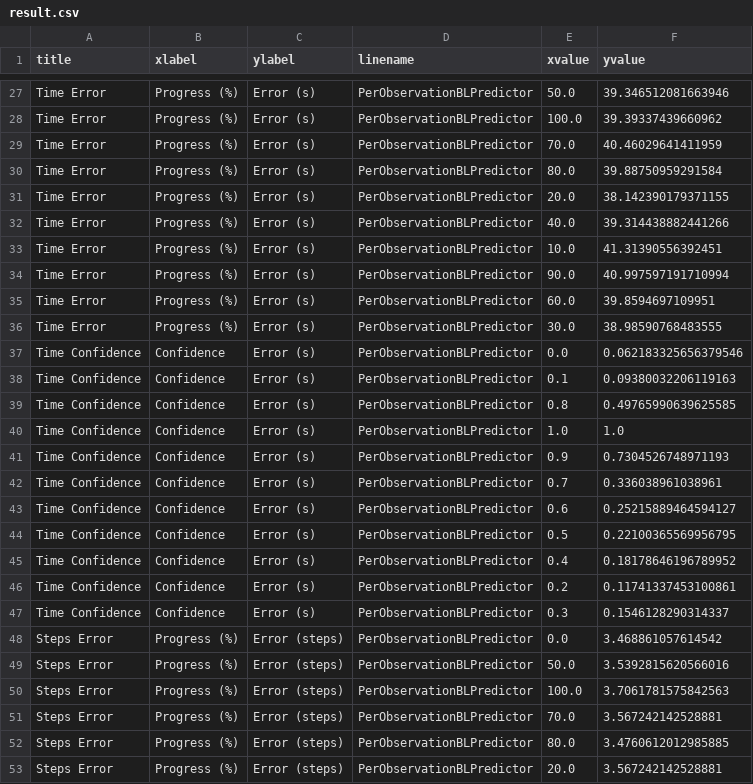
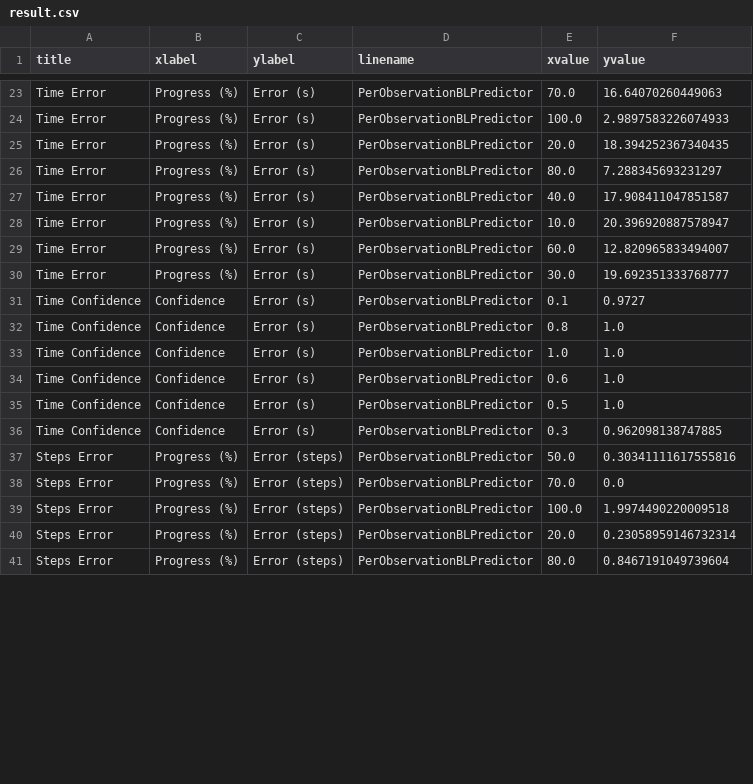
Before and after one commit to beinformed/lab-dialogprogress, a CSV file: results/result.csv, drawn as a sheet; only a part is shown, gaps mark what is left out; removed rows and columns are numbered as before the commit, all else as after; the diff covers the shown part only; the diff names each change by its address in the sheet, - before the commit and + after, or states it on an @@ line.

```diff
--- a/results/result.csv
+++ b/results/result.csv
-E23 (xvalue): 50.0
+E23 (xvalue): 70.0
-F23 (yvalue): 39.346512081663946
+F23 (yvalue): 16.64070260449063
-F24 (yvalue): 39.39337439660962
+F24 (yvalue): 2.9897583226074933
-E25 (xvalue): 70.0
+E25 (xvalue): 20.0
-F25 (yvalue): 40.46029641411959
+F25 (yvalue): 18.394252367340435
-F26 (yvalue): 39.88750959291584
+F26 (yvalue): 7.288345693231297
-row 31: Time Error | Progress (%) | Error (s) | PerObservationBLPredictor | 20.0 | 38.142390179371155
-F27 (yvalue): 39.314438882441266
+F27 (yvalue): 17.908411047851587
-F28 (yvalue): 41.31390556392451
+F28 (yvalue): 20.396920887578947
-row 34: Time Error | Progress (%) | Error (s) | PerObservationBLPredictor | 90.0 | 40.997597191710994
-F29 (yvalue): 39.8594697109951
+F29 (yvalue): 12.820965833494007
-F30 (yvalue): 38.98590768483555
+F30 (yvalue): 19.692351333768777
-row 37: Time Confidence | Confidence | Error (s) | PerObservationBLPredictor | 0.0 | 0.062183325656379546
-F31 (yvalue): 0.09380032206119163
+F31 (yvalue): 0.9727
-F32 (yvalue): 0.49765990639625585
+F32 (yvalue): 1.0
-row 41: Time Confidence | Confidence | Error (s) | PerObservationBLPredictor | 0.9 | 0.7304526748971193
-row 42: Time Confidence | Confidence | Error (s) | PerObservationBLPredictor | 0.7 | 0.336038961038961
-F34 (yvalue): 0.25215889464594127
+F34 (yvalue): 1.0
-F35 (yvalue): 0.22100365569956795
+F35 (yvalue): 1.0
-row 45: Time Confidence | Confidence | Error (s) | PerObservationBLPredictor | 0.4 | 0.18178646196789952
-row 46: Time Confidence | Confidence | Error (s) | PerObservationBLPredictor | 0.2 | 0.11741337453100861
-F36 (yvalue): 0.1546128290314337
+F36 (yvalue): 0.962098138747885
-E37 (xvalue): 0.0
+E37 (xvalue): 50.0
-F37 (yvalue): 3.468861057614542
+F37 (yvalue): 0.30341111617555816
-E38 (xvalue): 50.0
+E38 (xvalue): 70.0
-F38 (yvalue): 3.5392815620566016
+F38 (yvalue): 0.0
-F39 (yvalue): 3.7061781575842563
+F39 (yvalue): 1.9974490220009518
-E40 (xvalue): 70.0
+E40 (xvalue): 20.0
-F40 (yvalue): 3.567242142528881
+F40 (yvalue): 0.23058959146732314
-F41 (yvalue): 3.4760612012985885
+F41 (yvalue): 0.8467191049739604
-row 53: Steps Error | Progress (%) | Error (steps) | PerObservationBLPredictor | 20.0 | 3.567242142528881
```
Also changed, not shown: 10 removed rows and 37 edited cells elsewhere in this file, 5 other files.
